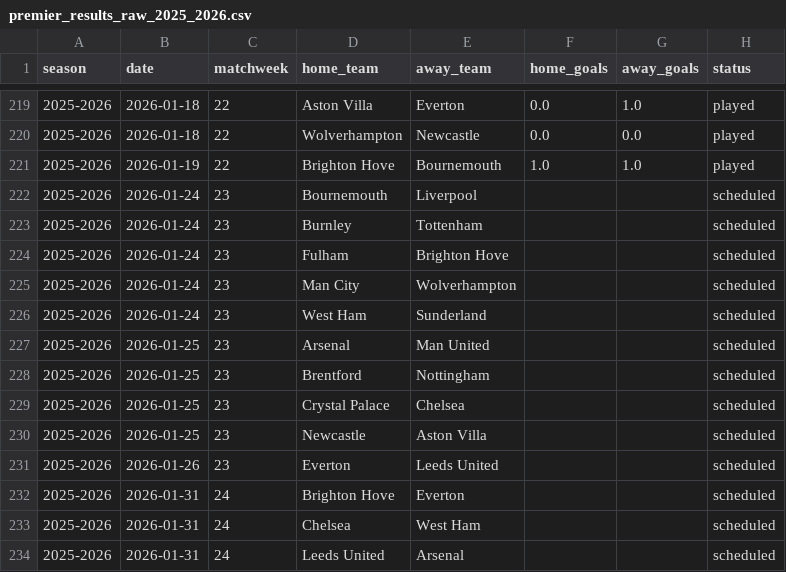
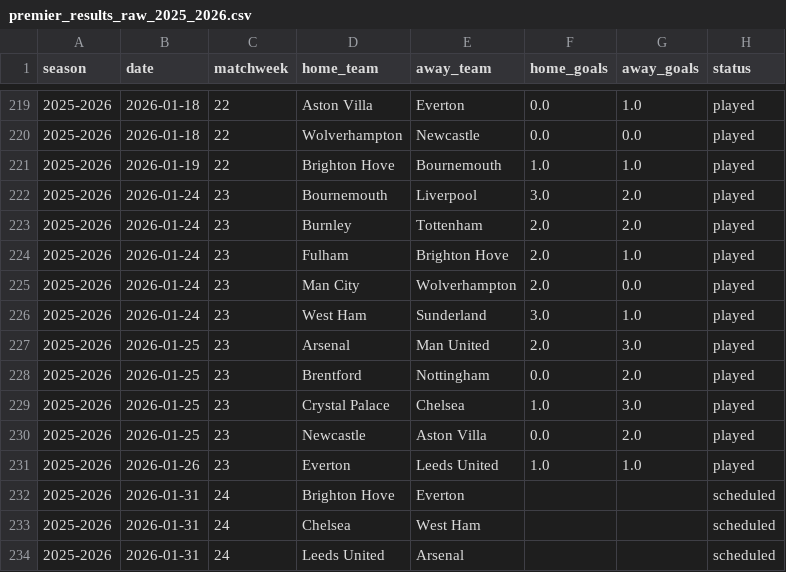
Before and after one commit to lucamonticone/premier-league-predictions, a CSV file: data/premier_results_raw_2025_2026.csv, drawn as a sheet; only a part is shown, gaps mark what is left out.

```diff
--- a/data/premier_results_raw_2025_2026.csv
+++ b/data/premier_results_raw_2025_2026.csv
@@ -221,12 +221,12 @@ season,date,matchweek,home_team,away_team,home_goals,away_goals,status
 2025-2026,2026-01-19,22,Brighton Hove,Bournemouth,1.0,1.0,played
-2025-2026,2026-01-24,23,Bournemouth,Liverpool,,,scheduled
-2025-2026,2026-01-24,23,Burnley,Tottenham,,,scheduled
-2025-2026,2026-01-24,23,Fulham,Brighton Hove,,,scheduled
-2025-2026,2026-01-24,23,Man City,Wolverhampton,,,scheduled
-2025-2026,2026-01-24,23,West Ham,Sunderland,,,scheduled
-2025-2026,2026-01-25,23,Arsenal,Man United,,,scheduled
-2025-2026,2026-01-25,23,Brentford,Nottingham,,,scheduled
-2025-2026,2026-01-25,23,Crystal Palace,Chelsea,,,scheduled
-2025-2026,2026-01-25,23,Newcastle,Aston Villa,,,scheduled
-2025-2026,2026-01-26,23,Everton,Leeds United,,,scheduled
+2025-2026,2026-01-24,23,Bournemouth,Liverpool,3.0,2.0,played
+2025-2026,2026-01-24,23,Burnley,Tottenham,2.0,2.0,played
+2025-2026,2026-01-24,23,Fulham,Brighton Hove,2.0,1.0,played
+2025-2026,2026-01-24,23,Man City,Wolverhampton,2.0,0.0,played
+2025-2026,2026-01-24,23,West Ham,Sunderland,3.0,1.0,played
+2025-2026,2026-01-25,23,Arsenal,Man United,2.0,3.0,played
+2025-2026,2026-01-25,23,Brentford,Nottingham,0.0,2.0,played
+2025-2026,2026-01-25,23,Crystal Palace,Chelsea,1.0,3.0,played
+2025-2026,2026-01-25,23,Newcastle,Aston Villa,0.0,2.0,played
+2025-2026,2026-01-26,23,Everton,Leeds United,1.0,1.0,played
 2025-2026,2026-01-31,24,Brighton Hove,Everton,,,scheduled
```
Also changed, not shown: 7 other files.
